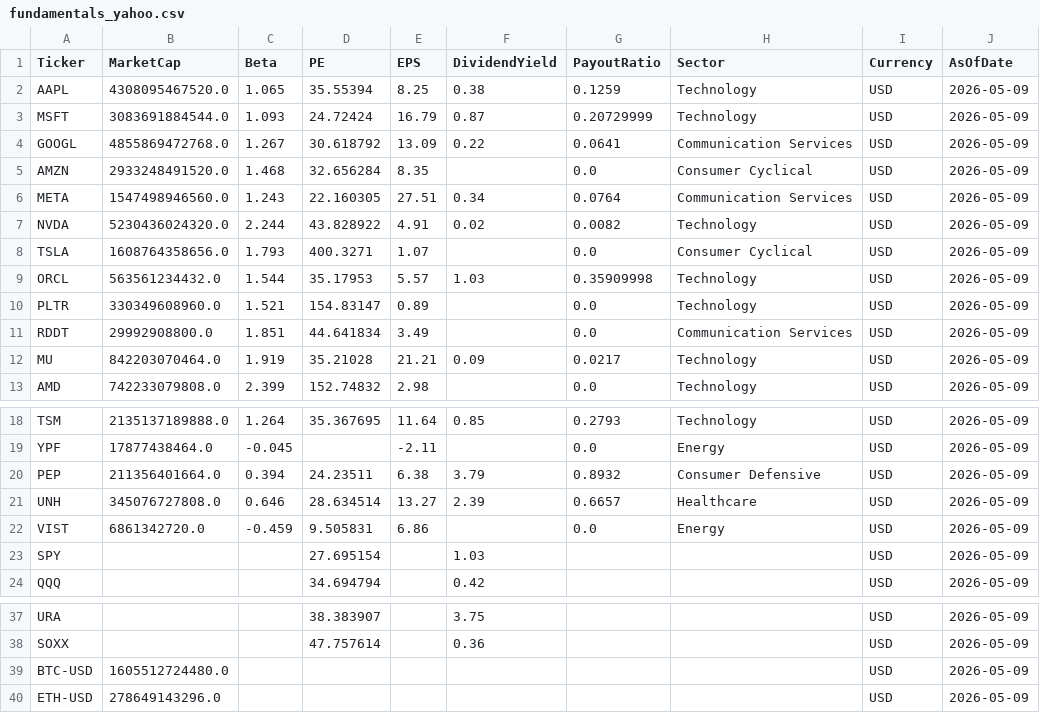
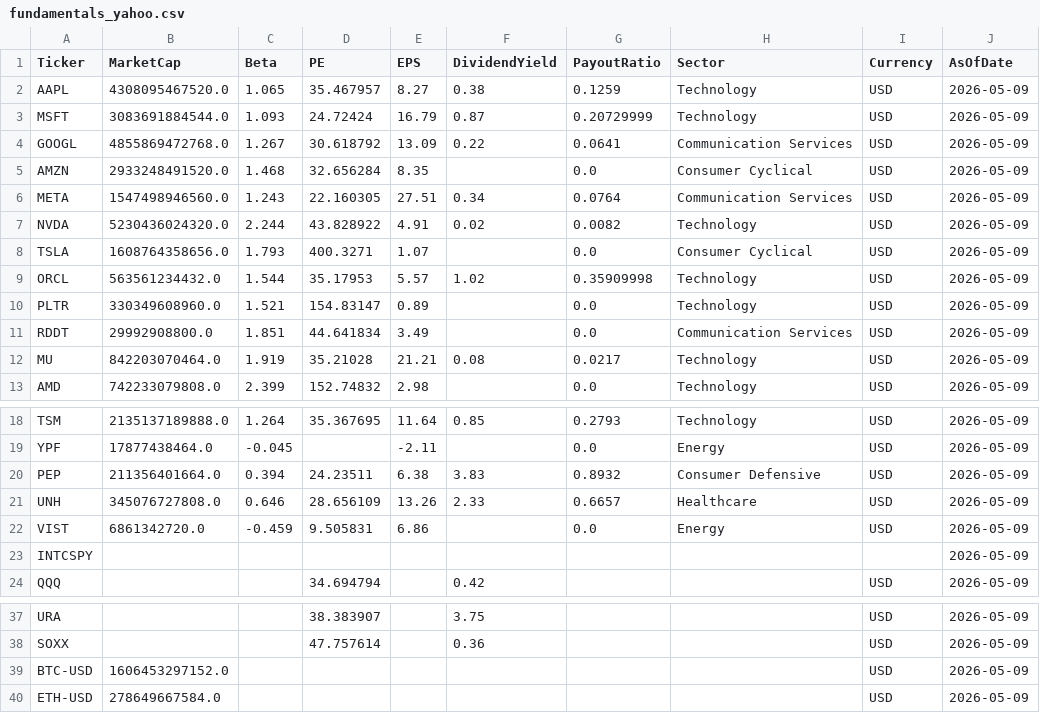
Before and after one commit to jpzingoni/stocks-market, a CSV file: fundamentals_yahoo.csv, drawn as a sheet; only a part is shown, gaps mark what is left out.

```diff
--- a/fundamentals_yahoo.csv
+++ b/fundamentals_yahoo.csv
@@ -1,3 +1,3 @@
 Ticker,MarketCap,Beta,PE,EPS,DividendYield,PayoutRatio,Sector,Currency,AsOfDate
-AAPL,4308095467520.0,1.065,35.55394,8.25,0.38,0.1259,Technology,USD,2026-05-09
+AAPL,4308095467520.0,1.065,35.467957,8.27,0.38,0.1259,Technology,USD,2026-05-09
 MSFT,3083691884544.0,1.093,24.72424,16.79,0.87,0.20729999,Technology,USD,2026-05-09
@@ -8,6 +8,6 @@ NVDA,5230436024320.0,2.244,43.828922,4.91,0.02,0.0082,Technology,USD,2026-05-09
 TSLA,1608764358656.0,1.793,400.3271,1.07,,0.0,Consumer Cyclical,USD,2026-05-09
-ORCL,563561234432.0,1.544,35.17953,5.57,1.03,0.35909998,Technology,USD,2026-05-09
+ORCL,563561234432.0,1.544,35.17953,5.57,1.02,0.35909998,Technology,USD,2026-05-09
 PLTR,330349608960.0,1.521,154.83147,0.89,,0.0,Technology,USD,2026-05-09
 RDDT,29992908800.0,1.851,44.641834,3.49,,0.0,Communication Services,USD,2026-05-09
-MU,842203070464.0,1.919,35.21028,21.21,0.09,0.0217,Technology,USD,2026-05-09
+MU,842203070464.0,1.919,35.21028,21.21,0.08,0.0217,Technology,USD,2026-05-09
 AMD,742233079808.0,2.399,152.74832,2.98,,0.0,Technology,USD,2026-05-09
@@ -19,6 +19,6 @@ TSM,2135137189888.0,1.264,35.367695,11.64,0.85,0.2793,Technology,USD,2026-05-09
 YPF,17877438464.0,-0.045,,-2.11,,0.0,Energy,USD,2026-05-09
-PEP,211356401664.0,0.394,24.23511,6.38,3.79,0.8932,Consumer Defensive,USD,2026-05-09
-UNH,345076727808.0,0.646,28.634514,13.27,2.39,0.6657,Healthcare,USD,2026-05-09
+PEP,211356401664.0,0.394,24.23511,6.38,3.83,0.8932,Consumer Defensive,USD,2026-05-09
+UNH,345076727808.0,0.646,28.656109,13.26,2.33,0.6657,Healthcare,USD,2026-05-09
 VIST,6861342720.0,-0.459,9.505831,6.86,,0.0,Energy,USD,2026-05-09
-SPY,,,27.695154,,1.03,,,USD,2026-05-09
+INTCSPY,,,,,,,,,2026-05-09
 QQQ,,,34.694794,,0.42,,,USD,2026-05-09
@@ -38,3 +38,3 @@ URA,,,38.383907,,3.75,,,USD,2026-05-09
 SOXX,,,47.757614,,0.36,,,USD,2026-05-09
-BTC-USD,1605512724480.0,,,,,,,USD,2026-05-09
-ETH-USD,278649143296.0,,,,,,,USD,2026-05-09
+BTC-USD,1606453297152.0,,,,,,,USD,2026-05-09
+ETH-USD,278649667584.0,,,,,,,USD,2026-05-09
```
Also changed, not shown: DIM_Tickers.csv, income_statement_yahoo.csv.
